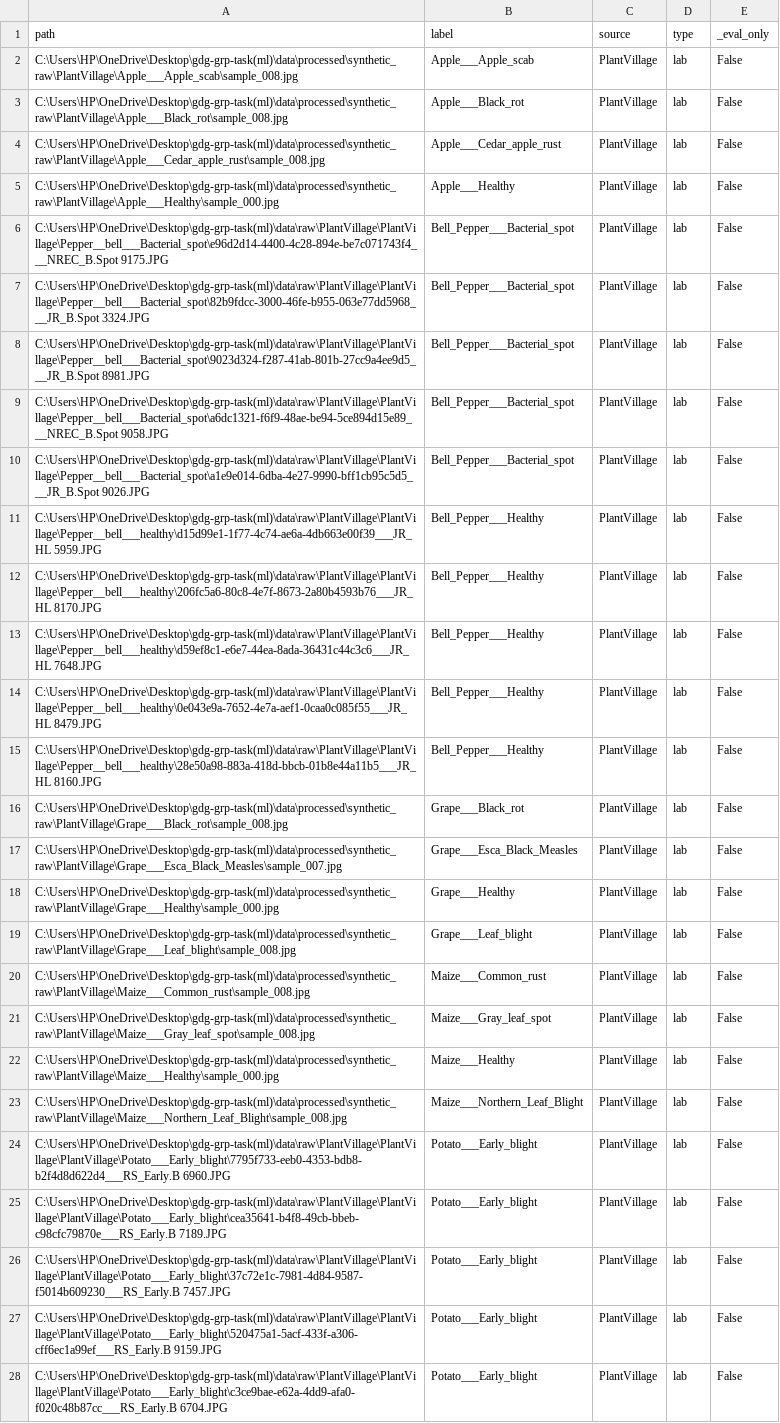
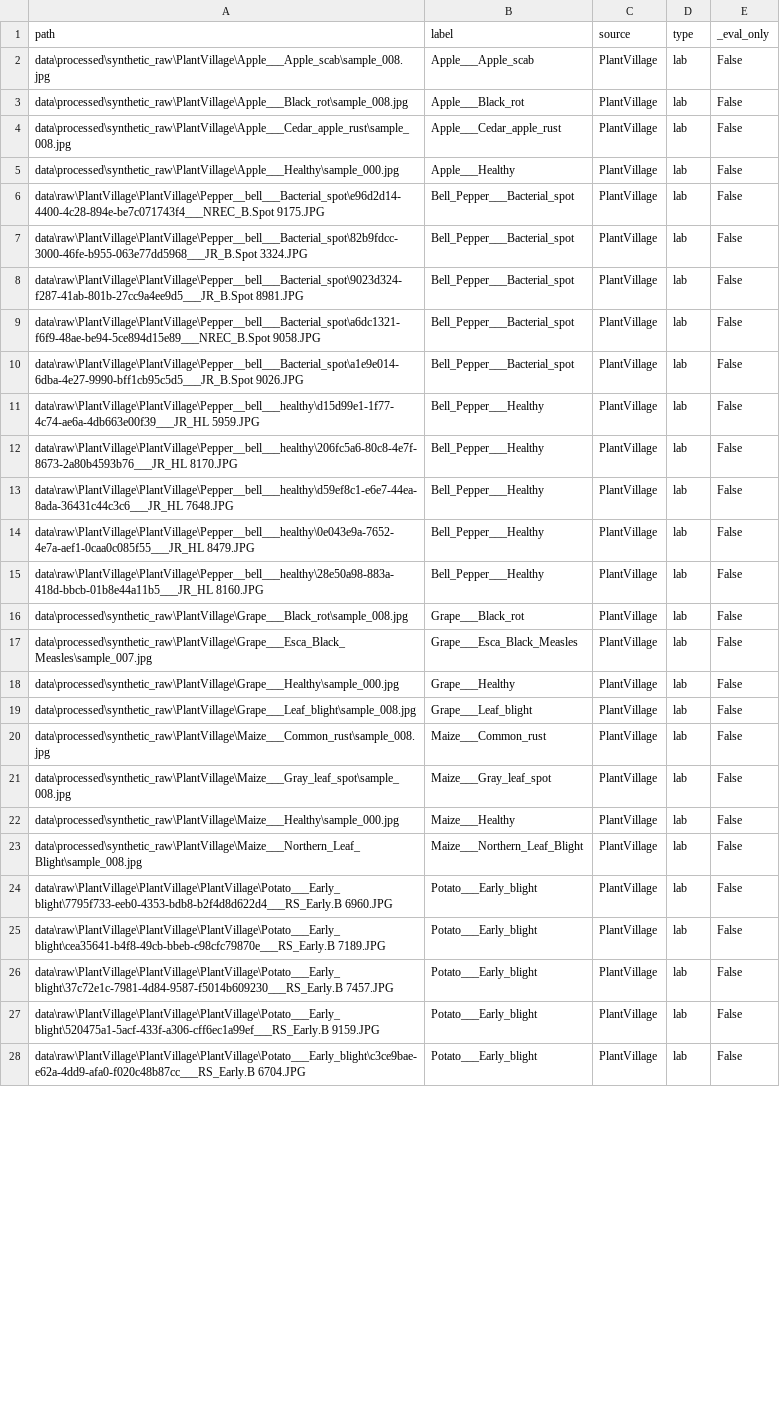
Before and after one commit to KunalKashyap12/GDG-grp-task-ML, a CSV file: data/manifests/test_lab_manifest.csv, drawn as a sheet; only a part is shown; the diff covers the shown part only; the diff names each change by its address in the sheet, - before the commit and + after, or states it on an @@ line.

```diff
--- a/data/manifests/test_lab_manifest.csv
+++ b/data/manifests/test_lab_manifest.csv
-A2 (path): C:\Users\HP\OneDrive\Desktop\gdg-grp-task(ml)\data\processed\synthetic_raw\PlantVillage\Apple___Apple_scab\sample_008.jpg
+A2 (path): data\processed\synthetic_raw\PlantVillage\Apple___Apple_scab\sample_008.jpg
-A3 (path): C:\Users\HP\OneDrive\Desktop\gdg-grp-task(ml)\data\processed\synthetic_raw\PlantVillage\Apple___Black_rot\sample_008.jpg
+A3 (path): data\processed\synthetic_raw\PlantVillage\Apple___Black_rot\sample_008.jpg
-A4 (path): C:\Users\HP\OneDrive\Desktop\gdg-grp-task(ml)\data\processed\synthetic_raw\PlantVillage\Apple___Cedar_apple_rust\sample_008.jpg
+A4 (path): data\processed\synthetic_raw\PlantVillage\Apple___Cedar_apple_rust\sample_008.jpg
-A5 (path): C:\Users\HP\OneDrive\Desktop\gdg-grp-task(ml)\data\processed\synthetic_raw\PlantVillage\Apple___Healthy\sample_000.jpg
+A5 (path): data\processed\synthetic_raw\PlantVillage\Apple___Healthy\sample_000.jpg
-A6 (path): C:\Users\HP\OneDrive\Desktop\gdg-grp-task(ml)\data\raw\PlantVillage\PlantVillage\Pepper__bell___Bacterial_spot\e96d2d14-4400-4c28-894e-be7c071743f4___NREC_B.Spot 9175.JPG
+A6 (path): data\raw\PlantVillage\PlantVillage\Pepper__bell___Bacterial_spot\e96d2d14-4400-4c28-894e-be7c071743f4___NREC_B.Spot 9175.JPG
-A7 (path): C:\Users\HP\OneDrive\Desktop\gdg-grp-task(ml)\data\raw\PlantVillage\PlantVillage\Pepper__bell___Bacterial_spot\82b9fdcc-3000-46fe-b955-063e77dd5968___JR_B.Spot 3324.JPG
+A7 (path): data\raw\PlantVillage\PlantVillage\Pepper__bell___Bacterial_spot\82b9fdcc-3000-46fe-b955-063e77dd5968___JR_B.Spot 3324.JPG
-A8 (path): C:\Users\HP\OneDrive\Desktop\gdg-grp-task(ml)\data\raw\PlantVillage\PlantVillage\Pepper__bell___Bacterial_spot\9023d324-f287-41ab-801b-27cc9a4ee9d5___JR_B.Spot 8981.JPG
+A8 (path): data\raw\PlantVillage\PlantVillage\Pepper__bell___Bacterial_spot\9023d324-f287-41ab-801b-27cc9a4ee9d5___JR_B.Spot 8981.JPG
-A9 (path): C:\Users\HP\OneDrive\Desktop\gdg-grp-task(ml)\data\raw\PlantVillage\PlantVillage\Pepper__bell___Bacterial_spot\a6dc1321-f6f9-48ae-be94-5ce894d15e89___NREC_B.Spot 9058.JPG
+A9 (path): data\raw\PlantVillage\PlantVillage\Pepper__bell___Bacterial_spot\a6dc1321-f6f9-48ae-be94-5ce894d15e89___NREC_B.Spot 9058.JPG
-A10 (path): C:\Users\HP\OneDrive\Desktop\gdg-grp-task(ml)\data\raw\PlantVillage\PlantVillage\Pepper__bell___Bacterial_spot\a1e9e014-6dba-4e27-9990-bff1cb95c5d5___JR_B.Spot 9026.JPG
+A10 (path): data\raw\PlantVillage\PlantVillage\Pepper__bell___Bacterial_spot\a1e9e014-6dba-4e27-9990-bff1cb95c5d5___JR_B.Spot 9026.JPG
-A11 (path): C:\Users\HP\OneDrive\Desktop\gdg-grp-task(ml)\data\raw\PlantVillage\PlantVillage\Pepper__bell___healthy\d15d99e1-1f77-4c74-ae6a-4db663e00f39___JR_HL 5959.JPG
+A11 (path): data\raw\PlantVillage\PlantVillage\Pepper__bell___healthy\d15d99e1-1f77-4c74-ae6a-4db663e00f39___JR_HL 5959.JPG
-A12 (path): C:\Users\HP\OneDrive\Desktop\gdg-grp-task(ml)\data\raw\PlantVillage\PlantVillage\Pepper__bell___healthy\206fc5a6-80c8-4e7f-8673-2a80b4593b76___JR_HL 8170.JPG
+A12 (path): data\raw\PlantVillage\PlantVillage\Pepper__bell___healthy\206fc5a6-80c8-4e7f-8673-2a80b4593b76___JR_HL 8170.JPG
-A13 (path): C:\Users\HP\OneDrive\Desktop\gdg-grp-task(ml)\data\raw\PlantVillage\PlantVillage\Pepper__bell___healthy\d59ef8c1-e6e7-44ea-8ada-36431c44c3c6___JR_HL 7648.JPG
+A13 (path): data\raw\PlantVillage\PlantVillage\Pepper__bell___healthy\d59ef8c1-e6e7-44ea-8ada-36431c44c3c6___JR_HL 7648.JPG
-A14 (path): C:\Users\HP\OneDrive\Desktop\gdg-grp-task(ml)\data\raw\PlantVillage\PlantVillage\Pepper__bell___healthy\0e043e9a-7652-4e7a-aef1-0caa0c085f55___JR_HL 8479.JPG
+A14 (path): data\raw\PlantVillage\PlantVillage\Pepper__bell___healthy\0e043e9a-7652-4e7a-aef1-0caa0c085f55___JR_HL 8479.JPG
-A15 (path): C:\Users\HP\OneDrive\Desktop\gdg-grp-task(ml)\data\raw\PlantVillage\PlantVillage\Pepper__bell___healthy\28e50a98-883a-418d-bbcb-01b8e44a11b5___JR_HL 8160.JPG
+A15 (path): data\raw\PlantVillage\PlantVillage\Pepper__bell___healthy\28e50a98-883a-418d-bbcb-01b8e44a11b5___JR_HL 8160.JPG
-A16 (path): C:\Users\HP\OneDrive\Desktop\gdg-grp-task(ml)\data\processed\synthetic_raw\PlantVillage\Grape___Black_rot\sample_008.jpg
+A16 (path): data\processed\synthetic_raw\PlantVillage\Grape___Black_rot\sample_008.jpg
-A17 (path): C:\Users\HP\OneDrive\Desktop\gdg-grp-task(ml)\data\processed\synthetic_raw\PlantVillage\Grape___Esca_Black_Measles\sample_007.jpg
+A17 (path): data\processed\synthetic_raw\PlantVillage\Grape___Esca_Black_Measles\sample_007.jpg
-A18 (path): C:\Users\HP\OneDrive\Desktop\gdg-grp-task(ml)\data\processed\synthetic_raw\PlantVillage\Grape___Healthy\sample_000.jpg
+A18 (path): data\processed\synthetic_raw\PlantVillage\Grape___Healthy\sample_000.jpg
-A19 (path): C:\Users\HP\OneDrive\Desktop\gdg-grp-task(ml)\data\processed\synthetic_raw\PlantVillage\Grape___Leaf_blight\sample_008.jpg
+A19 (path): data\processed\synthetic_raw\PlantVillage\Grape___Leaf_blight\sample_008.jpg
-A20 (path): C:\Users\HP\OneDrive\Desktop\gdg-grp-task(ml)\data\processed\synthetic_raw\PlantVillage\Maize___Common_rust\sample_008.jpg
+A20 (path): data\processed\synthetic_raw\PlantVillage\Maize___Common_rust\sample_008.jpg
-A21 (path): C:\Users\HP\OneDrive\Desktop\gdg-grp-task(ml)\data\processed\synthetic_raw\PlantVillage\Maize___Gray_leaf_spot\sample_008.jpg
+A21 (path): data\processed\synthetic_raw\PlantVillage\Maize___Gray_leaf_spot\sample_008.jpg
-A22 (path): C:\Users\HP\OneDrive\Desktop\gdg-grp-task(ml)\data\processed\synthetic_raw\PlantVillage\Maize___Healthy\sample_000.jpg
+A22 (path): data\processed\synthetic_raw\PlantVillage\Maize___Healthy\sample_000.jpg
-A23 (path): C:\Users\HP\OneDrive\Desktop\gdg-grp-task(ml)\data\processed\synthetic_raw\PlantVillage\Maize___Northern_Leaf_Blight\sample_008.jpg
+A23 (path): data\processed\synthetic_raw\PlantVillage\Maize___Northern_Leaf_Blight\sample_008.jpg
-A24 (path): C:\Users\HP\OneDrive\Desktop\gdg-grp-task(ml)\data\raw\PlantVillage\PlantVillage\PlantVillage\Potato___Early_blight\7795f733-eeb0-4353-bdb8-b2f4d8d622d4___RS_Early.B 6960.JPG
+A24 (path): data\raw\PlantVillage\PlantVillage\PlantVillage\Potato___Early_blight\7795f733-eeb0-4353-bdb8-b2f4d8d622d4___RS_Early.B 6960.JPG
-A25 (path): C:\Users\HP\OneDrive\Desktop\gdg-grp-task(ml)\data\raw\PlantVillage\PlantVillage\PlantVillage\Potato___Early_blight\cea35641-b4f8-49cb-bbeb-c98cfc79870e___RS_Early.B 7189.JPG
+A25 (path): data\raw\PlantVillage\PlantVillage\PlantVillage\Potato___Early_blight\cea35641-b4f8-49cb-bbeb-c98cfc79870e___RS_Early.B 7189.JPG
-A26 (path): C:\Users\HP\OneDrive\Desktop\gdg-grp-task(ml)\data\raw\PlantVillage\PlantVillage\PlantVillage\Potato___Early_blight\37c72e1c-7981-4d84-9587-f5014b609230___RS_Early.B 7457.JPG
+A26 (path): data\raw\PlantVillage\PlantVillage\PlantVillage\Potato___Early_blight\37c72e1c-7981-4d84-9587-f5014b609230___RS_Early.B 7457.JPG
-A27 (path): C:\Users\HP\OneDrive\Desktop\gdg-grp-task(ml)\data\raw\PlantVillage\PlantVillage\PlantVillage\Potato___Early_blight\520475a1-5acf-433f-a306-cff6ec1a99ef___RS_Early.B 9159.JPG
+A27 (path): data\raw\PlantVillage\PlantVillage\PlantVillage\Potato___Early_blight\520475a1-5acf-433f-a306-cff6ec1a99ef___RS_Early.B 9159.JPG
-A28 (path): C:\Users\HP\OneDrive\Desktop\gdg-grp-task(ml)\data\raw\PlantVillage\PlantVillage\PlantVillage\Potato___Early_blight\c3ce9bae-e62a-4dd9-afa0-f020c48b87cc___RS_Early.B 6704.JPG
+A28 (path): data\raw\PlantVillage\PlantVillage\PlantVillage\Potato___Early_blight\c3ce9bae-e62a-4dd9-afa0-f020c48b87cc___RS_Early.B 6704.JPG
```
Also changed, not shown: 45 edited cells elsewhere in this file, data/manifests/test_field_manifest.csv, 13 other files.
